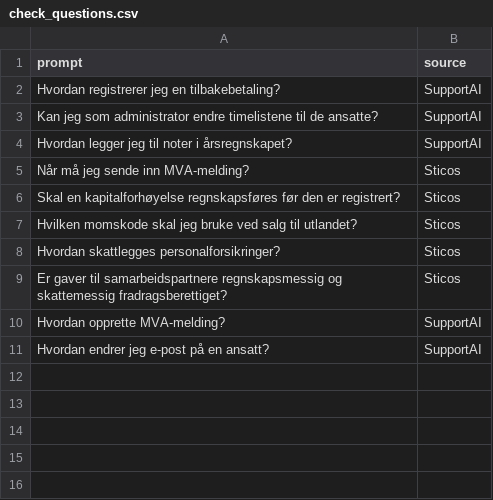
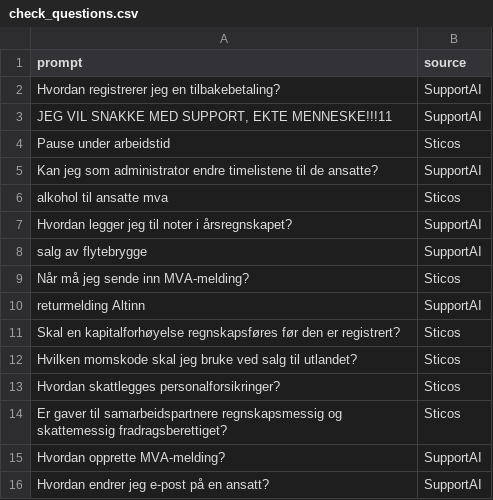
Before and after one commit to mathiaskirkerod/bedpress, a CSV file: backend/data/check_questions.csv, drawn as a sheet.

Commit message:
Some questions

```diff
--- a/backend/data/check_questions.csv
+++ b/backend/data/check_questions.csv
@@ -2,5 +2,10 @@ prompt ; source
 Hvordan registrerer jeg en tilbakebetaling? ; SupportAI
+JEG VIL SNAKKE MED SUPPORT, EKTE MENNESKE!!!11 ; SupportAI
+Pause under arbeidstid ; Sticos
 Kan jeg som administrator endre timelistene til de ansatte? ;	SupportAI
+alkohol til ansatte mva ; Sticos
 Hvordan legger jeg til noter i årsregnskapet? ;	SupportAI
+salg av flytebrygge ; SupportAI
 Når må jeg sende inn MVA-melding?  ;	Sticos
+returmelding Altinn ; SupportAI
 Skal en kapitalforhøyelse regnskapsføres før den er registrert? ;	Sticos
```
